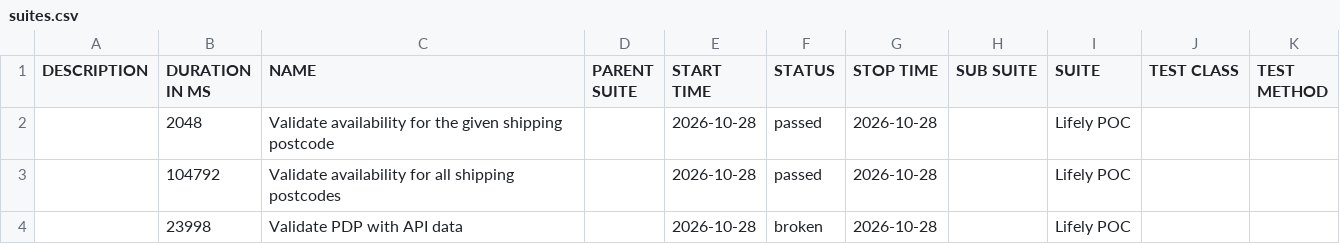
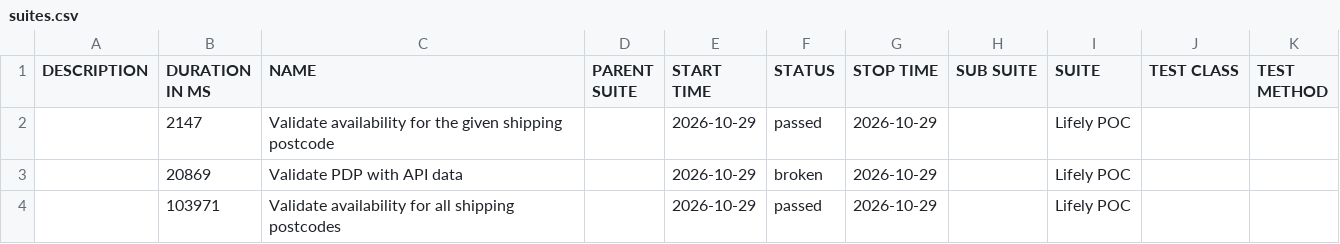
Before and after one commit to Het0603/E-Living, a CSV file: data/suites.csv, drawn as a sheet.

```diff
--- a/data/suites.csv
+++ b/data/suites.csv
@@ -1,4 +1,4 @@
 "DESCRIPTION","DURATION IN MS","NAME","PARENT SUITE","START TIME","STATUS","STOP TIME","SUB SUITE","SUITE","TEST CLASS","TEST METHOD"
-"","2048","Validate availability for the given shipping postcode","","2026-10-28","passed","2026-10-28","","Lifely POC","",""
-"","104792","Validate availability for all shipping postcodes","","2026-10-28","passed","2026-10-28","","Lifely POC","",""
-"","23998","Validate PDP with API data","","2026-10-28","broken","2026-10-28","","Lifely POC","",""
+"","2147","Validate availability for the given shipping postcode","","2026-10-29","passed","2026-10-29","","Lifely POC","",""
+"","20869","Validate PDP with API data","","2026-10-29","broken","2026-10-29","","Lifely POC","",""
+"","103971","Validate availability for all shipping postcodes","","2026-10-29","passed","2026-10-29","","Lifely POC","",""
```
Also changed, not shown: 25 other files.
